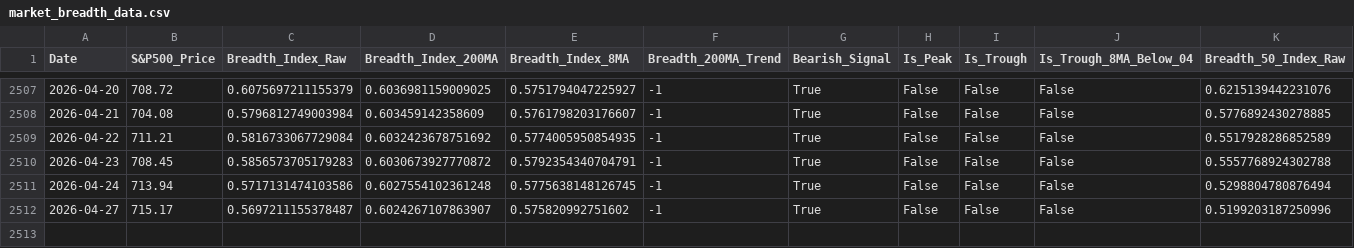
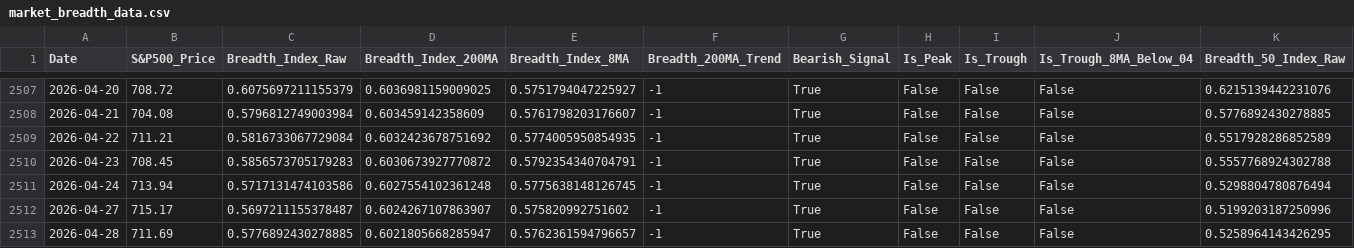
Before and after one commit to YONGJINSONG/market, a CSV file: data/breadth/market_breadth_data.csv, drawn as a sheet; only a part is shown, gaps mark what is left out; rows hold the shown columns only; the diff names each change by its address in the sheet, - before the commit and + after, or states it on an @@ line.

```diff
--- a/data/breadth/market_breadth_data.csv
+++ b/data/breadth/market_breadth_data.csv
+row 2513: 2026-04-28 | 711.69 | 0.5776892430278885 | 0.6021805668285947 | 0.5762361594796657 | -1 | True | False | False | False | 0.5258964143426295
```
Also changed, not shown: data/breadth/market_breadth_summary.csv, 6 other files.
